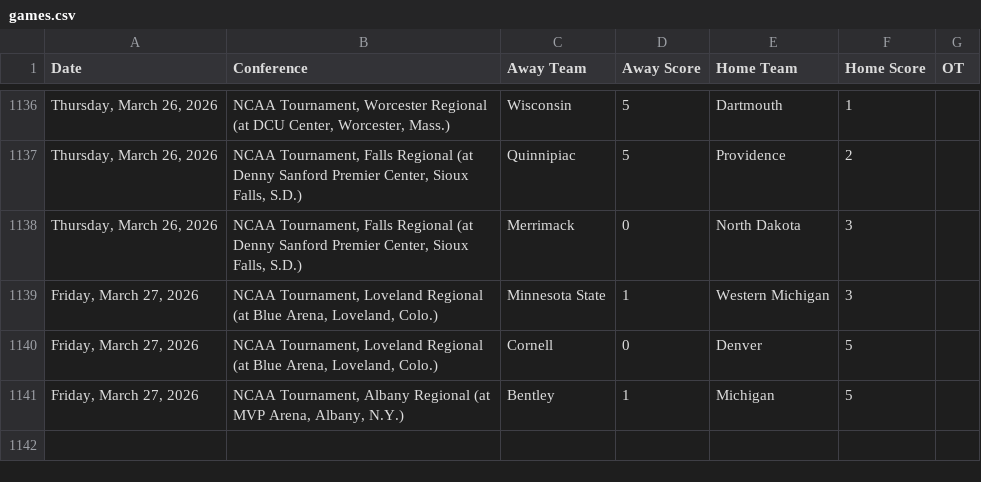
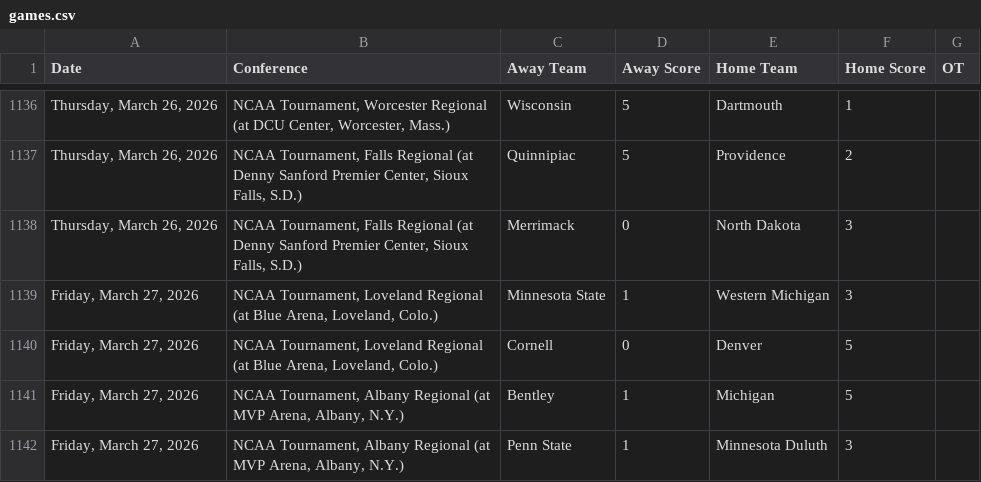
Before and after one commit to MasonLRoach/sports-elo-rankings, a CSV file: data/games.csv, drawn as a sheet; only a part is shown, gaps mark what is left out.

```diff
--- a/data/games.csv
+++ b/data/games.csv
@@ -1141 +1141,2 @@ Date,Conference,Away Team,Away Score,Home Team,Home Score,OT
 "Friday, March 27, 2026","NCAA Tournament, Albany Regional (at MVP Arena, Albany, N.Y.)",Bentley,1,Michigan,5,
+"Friday, March 27, 2026","NCAA Tournament, Albany Regional (at MVP Arena, Albany, N.Y.)",Penn State,1,Minnesota Duluth,3,
```
Also changed, not shown: 2 other files.
